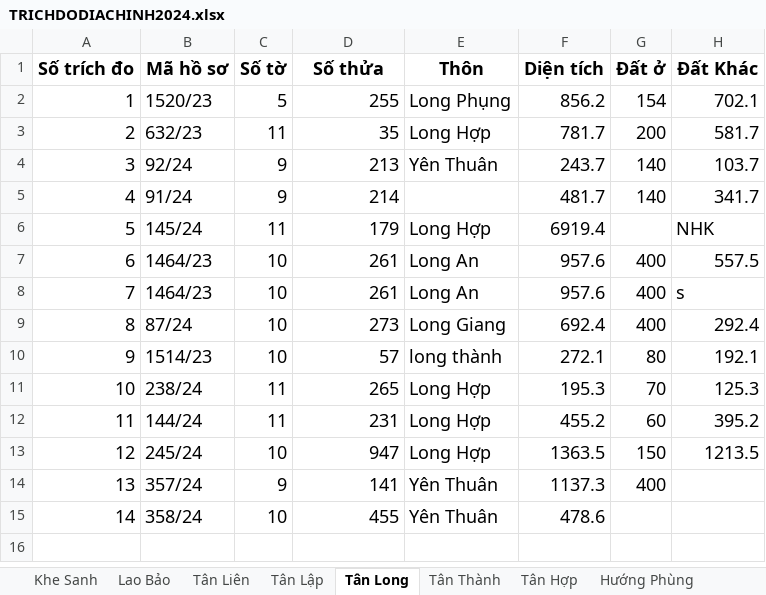
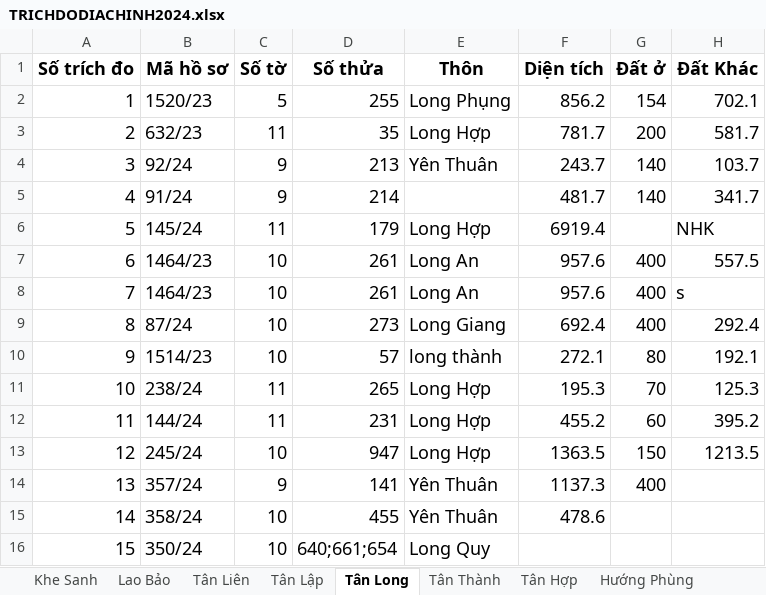
Before and after one commit to guitarkhongem/SOMUCKE, an Excel workbook: SOMUCKE/TRICHDODIACHINH2024.xlsx, sheet Tân Long, drawn as a sheet; values as stored, in another font and other column widths than the file's, no borders; the diff names each change by its address in the sheet, - before the commit and + after, or states it on an @@ line.

Commit message:
lấy mảnh trích đo tân long số 15

```diff
--- a/SOMUCKE/TRICHDODIACHINH2024.xlsx (sheet Tân Long)
+++ b/SOMUCKE/TRICHDODIACHINH2024.xlsx (sheet Tân Long)
+row 16: 15 | 350/24 | 10 | 640;661;654 | Long Quy
```
